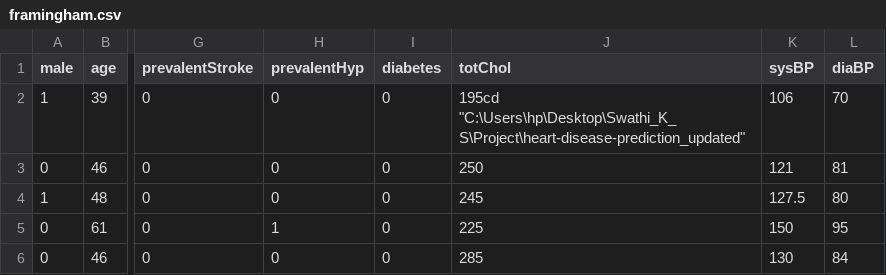
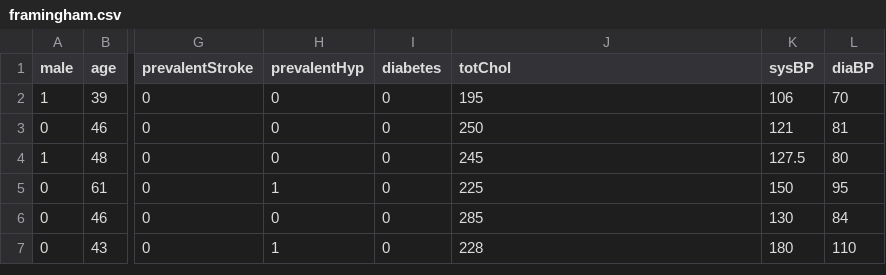
Before and after one commit to Swathi22ks/heart-disease-prediction, a CSV file: data/framingham.csv, drawn as a sheet; only a part is shown, gaps mark what is left out; the shorter side is filled out with more unchanged rows; the diff names each change by its address in the sheet, - before the commit and + after, or states it on an @@ line.

```diff
--- a/data/framingham.csv
+++ b/data/framingham.csv
-J2 (totChol): 195cd "C:\Users\hp\Desktop\Swathi_K_S\Project\heart-disease-prediction_updated"
+J2 (totChol): 195
```
Also changed, not shown: 12 other files.
